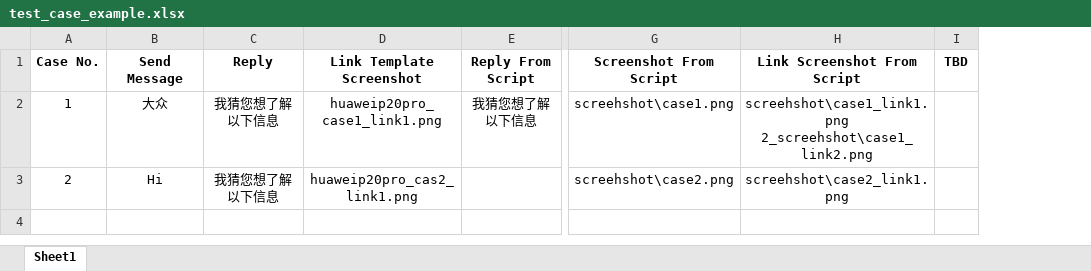
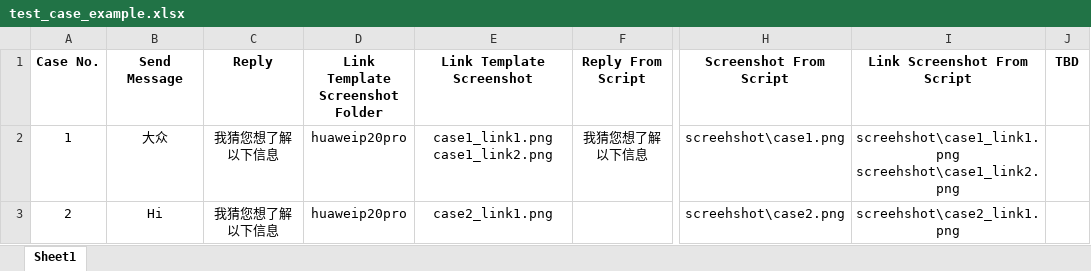
Before and after one commit to sayidkongtao/wechatbot, an Excel workbook: test_case_example.xlsx, sheet Sheet1, drawn as a sheet; only a part is shown, gaps mark what is left out; values as stored, in another font and other column widths than the file's, no borders; addresses are those after the commit; ↵ is a line break in a cell; the diff names each change by its address in the sheet, - before the commit and + after, or states it on an @@ line.

```diff
--- a/test_case_example.xlsx (sheet Sheet1)
+++ b/test_case_example.xlsx (sheet Sheet1)
+column D (Link Template Screenshot Folder), rows 2-3: huaweip20pro | huaweip20pro
-E2 (Link Template Screenshot): huaweip20pro_case1_link1.png
+E2 (Link Template Screenshot): case1_link1.png ↵ case1_link2.png
-I2 (Link Screenshot From Script): screehshot\case1_link1.png ↵ 2_screehshot\case1_link2.png
+I2 (Link Screenshot From Script): screehshot\case1_link1.png ↵ screehshot\case1_link2.png
-E3 (Link Template Screenshot): huaweip20pro_cas2_link1.png
+E3 (Link Template Screenshot): case2_link1.png
```
Also changed, not shown: 10 other files.
